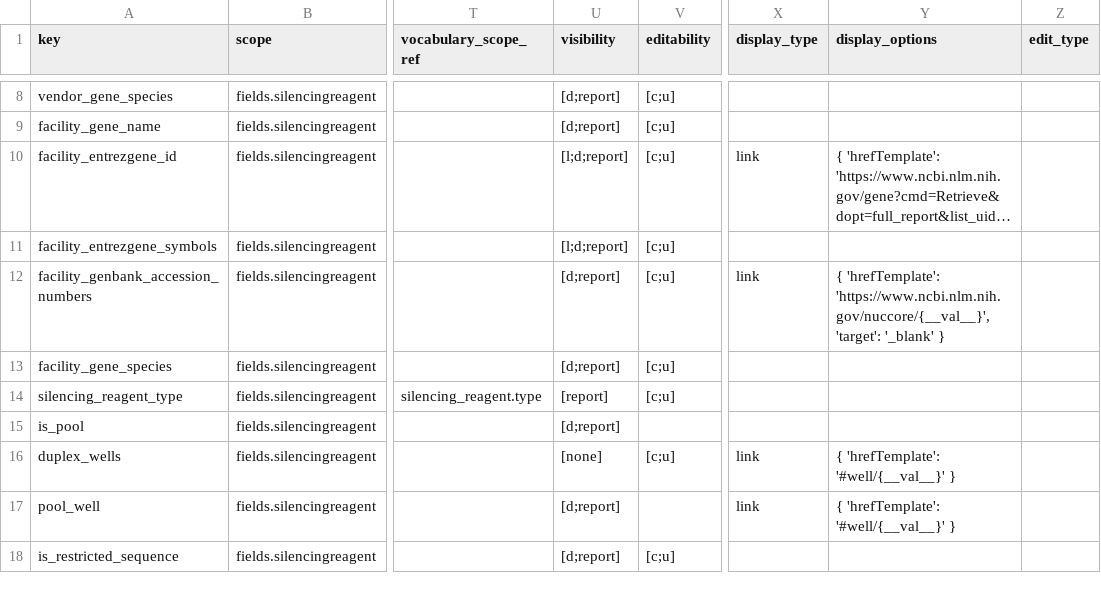
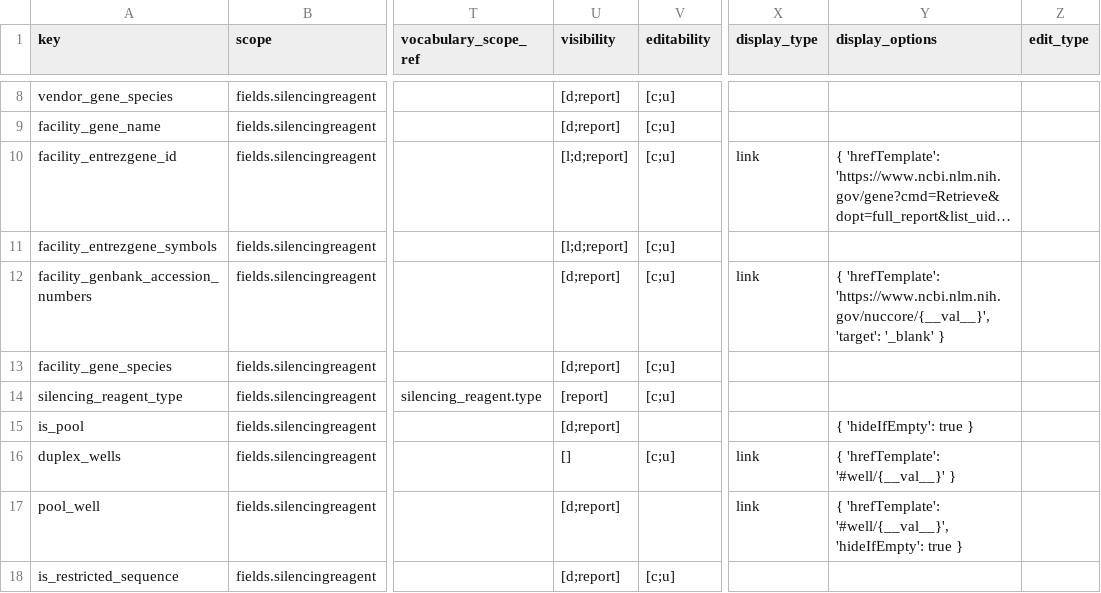
Before and after one commit to seanderickson/lims, a CSV file: db/static/api_init/metahash_fields_silencingreagent.csv, drawn as a sheet; only a part is shown, gaps mark what is left out; long unchanged cells end in …; the diff names each change by its address in the sheet, - before the commit and + after, or states it on an @@ line.

Commit message:
field updates

```diff
--- a/db/static/api_init/metahash_fields_silencingreagent.csv
+++ b/db/static/api_init/metahash_fields_silencingreagent.csv
-Y15 (display_options): (empty)
+Y15 (display_options): { 'hideIfEmpty': true }
-U16 (visibility): [none]
+U16 (visibility): []
-Y17 (display_options): { 'hrefTemplate': '#well/{__val__}' }
+Y17 (display_options): { 'hrefTemplate': '#well/{__val__}', 'hideIfEmpty': true }
```
Also changed, not shown: db/static/api_init/metahash_fields_screen.csv.
